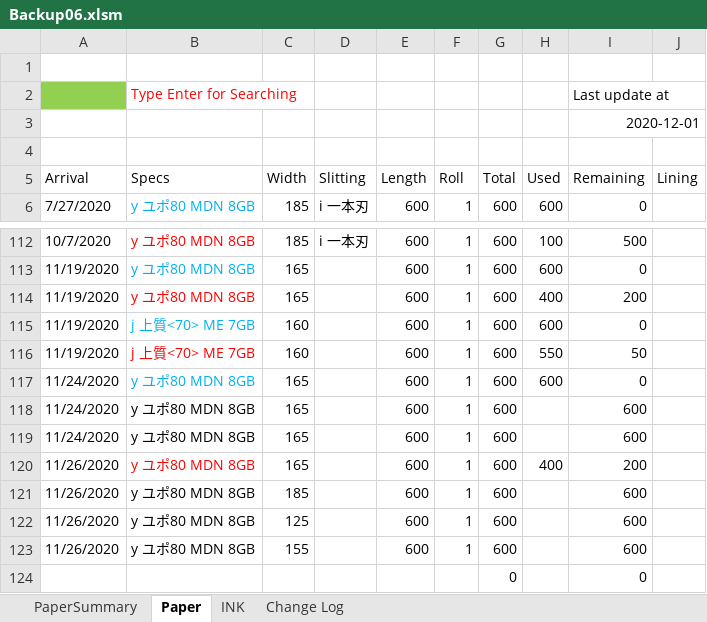
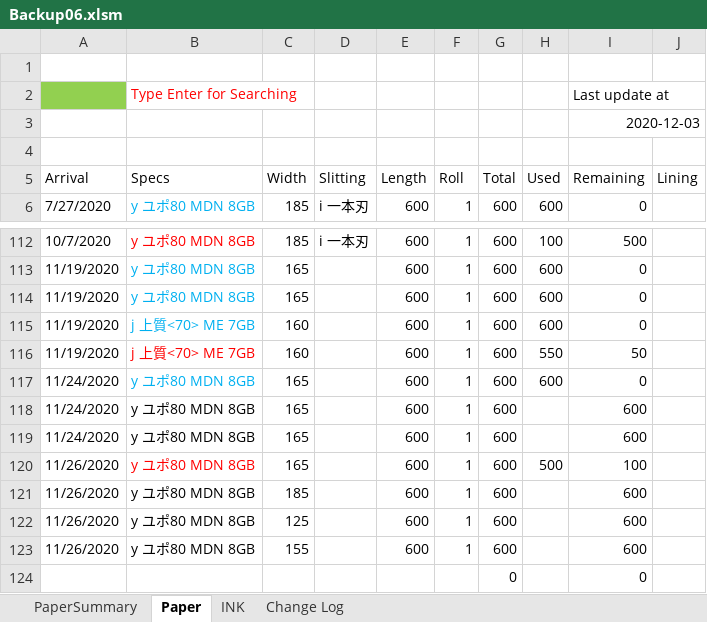
Before and after one commit to vicktor9450/demoSKU, an Excel workbook: Backup06.xlsm, sheet Paper, drawn as a sheet; only a part is shown, gaps mark what is left out; values as stored, in another font and other column widths than the file's, no borders; charts and pictures and table styles not drawn; the diff names each change by its address in the sheet, - before the commit and + after, or states it on an @@ line.

Commit message:
all

```diff
--- a/Backup06.xlsm (sheet Paper)
+++ b/Backup06.xlsm (sheet Paper)
-I3 (Remaining): 2020-12-01
+I3 (Remaining): 2020-12-03
-B114 text colour: #FF0000
+B114 text colour: #00B0F0
-H114 (Used): 400
+H114 (Used): 600
-I114 (Remaining): 200
+I114 (Remaining): 0
-H120 (Used): 400
+H120 (Used): 500
-I120 (Remaining): 200
+I120 (Remaining): 100
```
Also changed, not shown: sheet PaperSummary, sheet INK.
